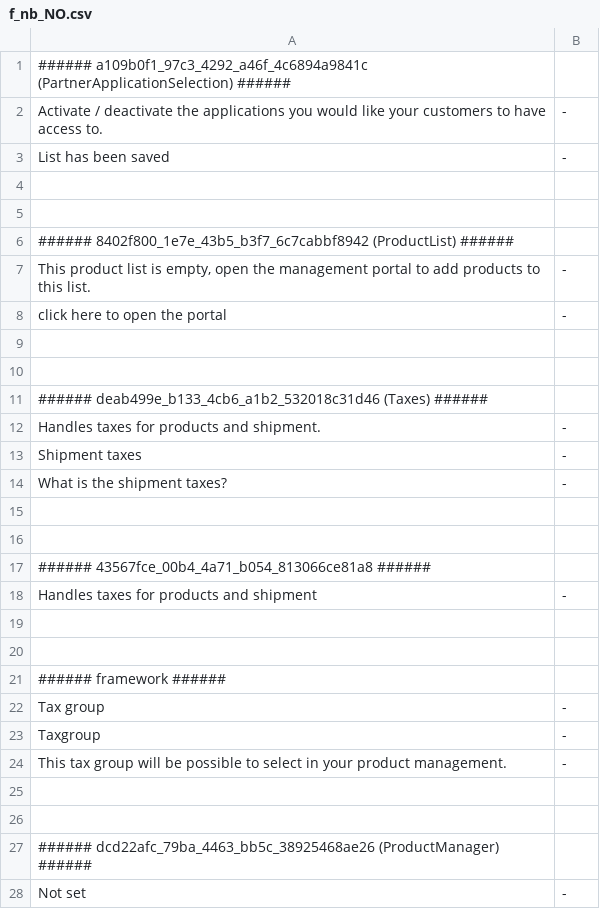
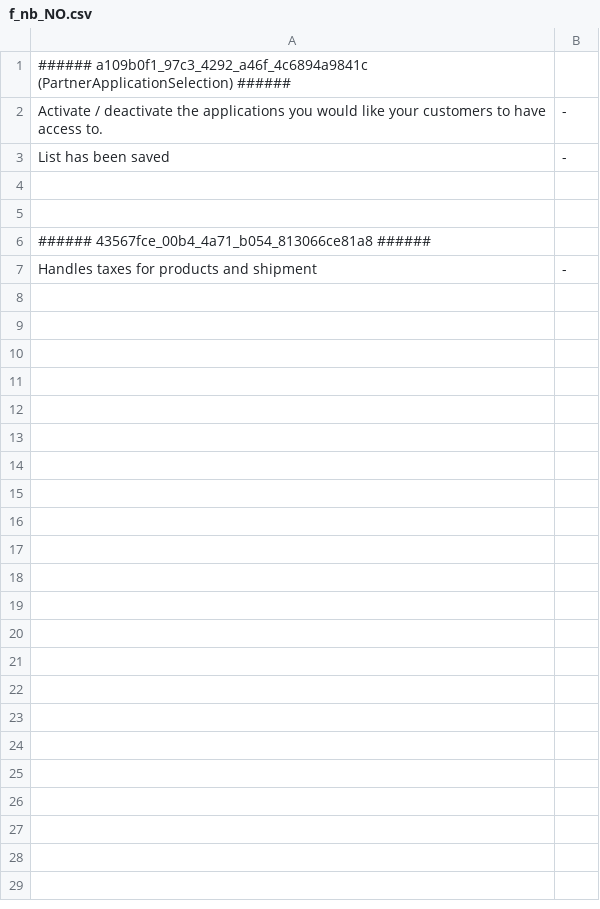
Before and after one commit to tamzidoronno/zaui-v4, a CSV file: com.getshop.client/ROOT/translation/stripped/f_nb_NO.csv, drawn as a sheet.

```diff
--- a/com.getshop.client/ROOT/translation/stripped/f_nb_NO.csv
+++ b/com.getshop.client/ROOT/translation/stripped/f_nb_NO.csv
@@ -5,24 +5,3 @@ List has been saved;-;
 
-###### 8402f800_1e7e_43b5_b3f7_6c7cabbf8942 (ProductList) ######
-This product list is empty, open the management portal to add products to this list.;-;
-click here to open the portal;-;
-
-
-###### deab499e_b133_4cb6_a1b2_532018c31d46 (Taxes) ######
-Handles taxes for products and shipment.;-;
-Shipment taxes;-;
-What is the shipment taxes?;-;
-
-
 ###### 43567fce_00b4_4a71_b054_813066ce81a8 ######
 Handles taxes for products and shipment;-;
-
-
-###### framework ######
-Tax group;-;
-Taxgroup;-;
-This tax group will be possible to select in your product management.;-;
-
-
-###### dcd22afc_79ba_4463_bb5c_38925468ae26 (ProductManager) ######
-Not set;-;
```
Also changed, not shown: com.getshop.client/ROOT/translation/f_nl_NL.csv, com.getshop.client/ROOT/translation/w_nl_NL.csv, 2 other files.
